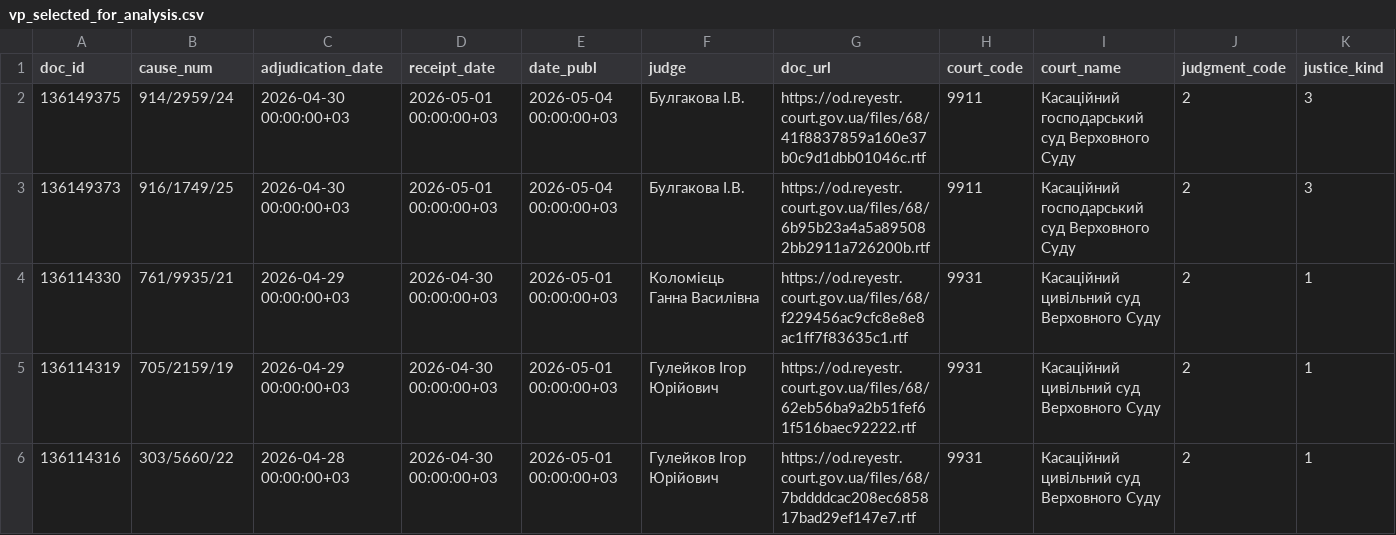
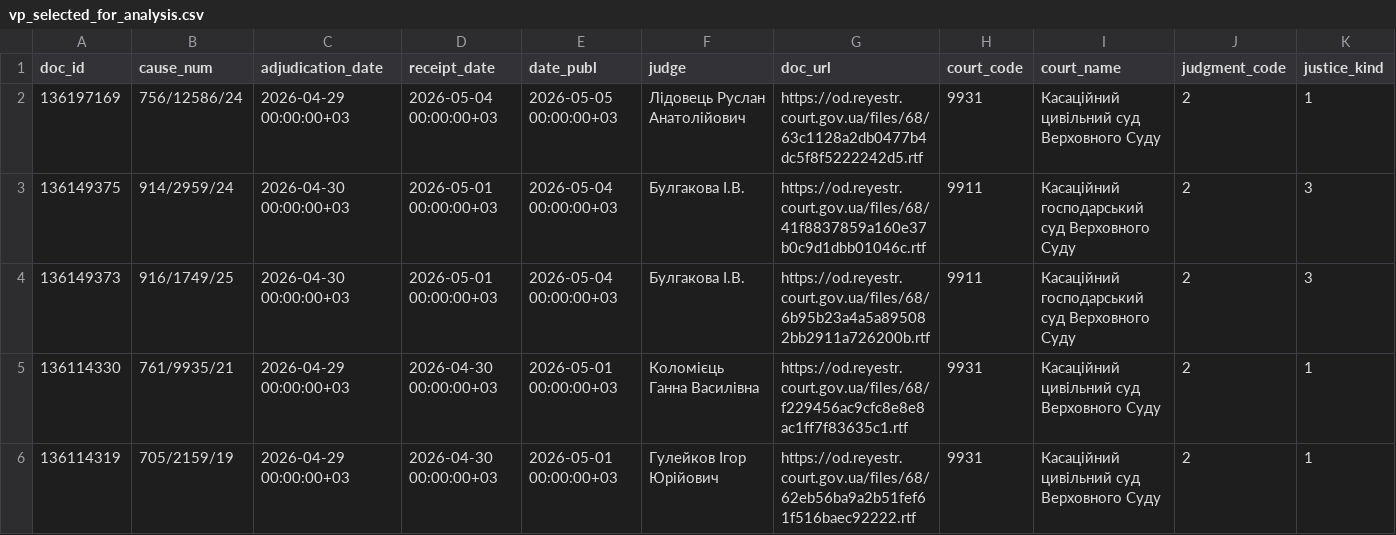
Before and after one commit to apryshchepchuk/VS-legal-digest, a CSV file: data/interim/vp_selected_for_analysis.csv, drawn as a sheet; only a part is shown; the shorter side is filled out with more unchanged rows; rows hold the shown columns only; the diff names each change by its address in the sheet, - before the commit and + after, or states it on an @@ line.

```diff
--- a/data/interim/vp_selected_for_analysis.csv
+++ b/data/interim/vp_selected_for_analysis.csv
+row 2: 136197169 | 756/12586/24 | 2026-04-29 00:00:00+03 | 2026-05-04 00:00:00+03 | 2026-05-05 00:00:00+03 | Лідовець Руслан Анатолійович | https://od.reyestr.court.gov.ua/files/68/63c1128a2db0477b4dc5f8f5222242d5.rtf | 9931 | Касаційний цивільний суд Верховного Суду | 2 | 1
```
Also changed, not shown: data/interim/vp_candidates.csv, data/interim/vp_last7.csv, 8 other files.
